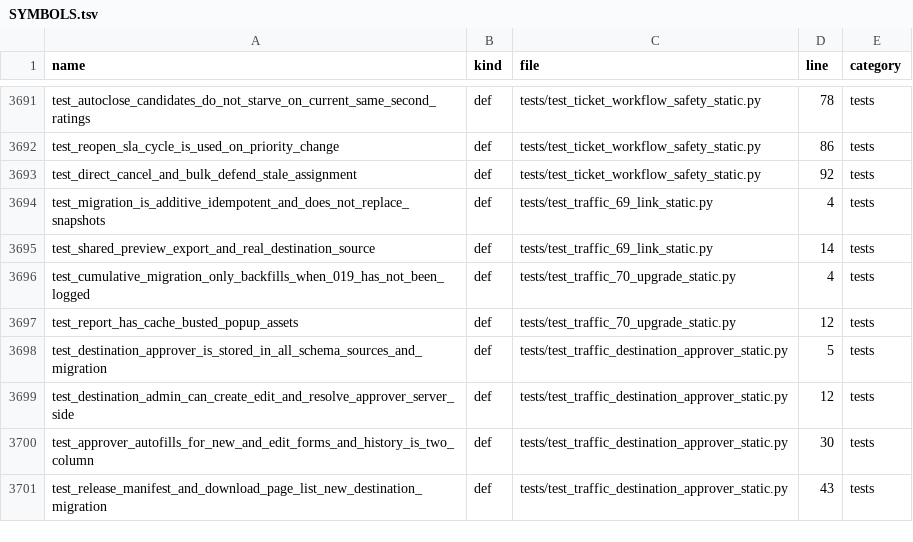
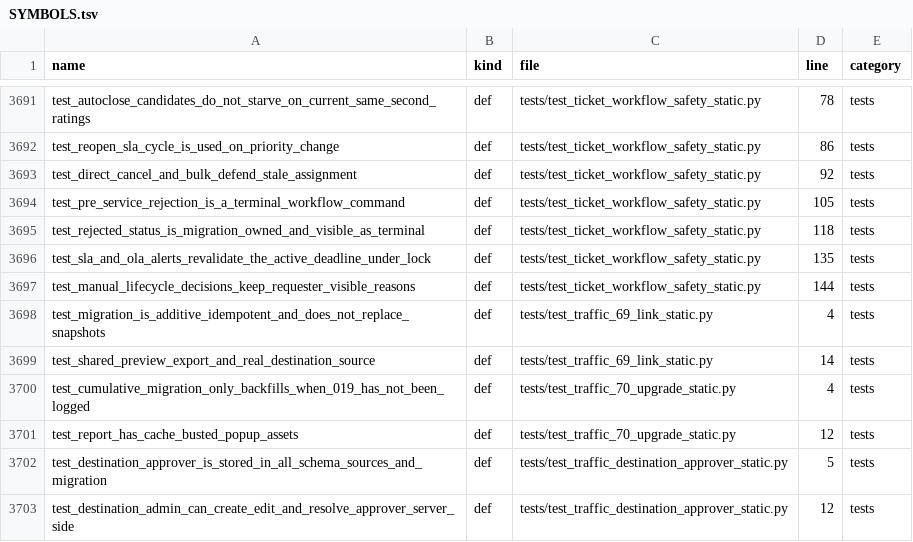
Before and after one commit to alirezarahimy-code/ticket, a TSV file: docs/system-map/SYMBOLS.tsv, drawn as a sheet; only a part is shown, gaps mark what is left out; the shorter side is filled out with more unchanged rows.

```diff
--- a/docs/system-map/SYMBOLS.tsv
+++ b/docs/system-map/SYMBOLS.tsv
@@ -3693,2 +3693,6 @@ test_reopen_sla_cycle_is_used_on_priority_change	def	tests/test_ticket_workflow_
 test_direct_cancel_and_bulk_defend_stale_assignment	def	tests/test_ticket_workflow_safety_static.py	92	tests
+test_pre_service_rejection_is_a_terminal_workflow_command	def	tests/test_ticket_workflow_safety_static.py	105	tests
+test_rejected_status_is_migration_owned_and_visible_as_terminal	def	tests/test_ticket_workflow_safety_static.py	118	tests
+test_sla_and_ola_alerts_revalidate_the_active_deadline_under_lock	def	tests/test_ticket_workflow_safety_static.py	135	tests
+test_manual_lifecycle_decisions_keep_requester_visible_reasons	def	tests/test_ticket_workflow_safety_static.py	144	tests
 test_migration_is_additive_idempotent_and_does_not_replace_snapshots	def	tests/test_traffic_69_link_static.py	4	tests
```
Also changed, not shown: docs/system-map/FILES.tsv, 4 other files.
